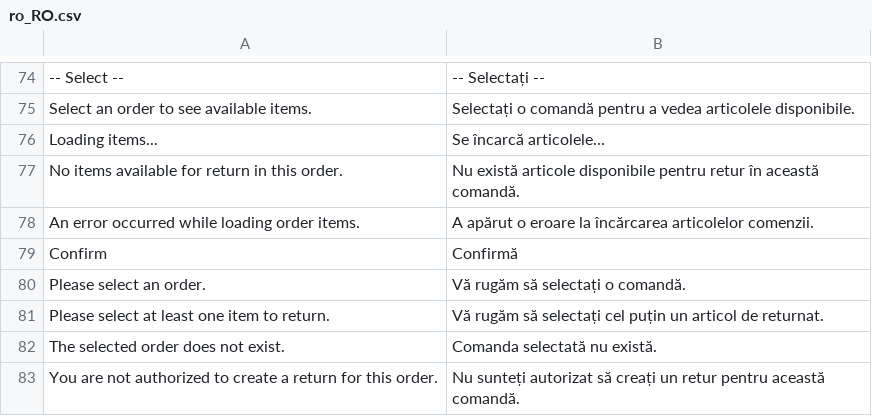
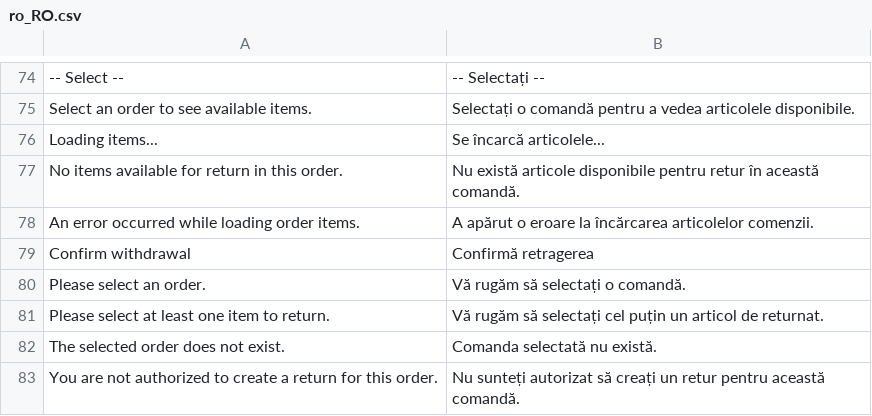
Before and after one commit to mage-os/module-rma, a CSV file: i18n/ro_RO.csv, drawn as a sheet; only a part is shown, gaps mark what is left out; removed rows and columns are numbered as before the commit, all else as after; the diff names each change by its address in the sheet, - before the commit and + after, or states it on an @@ line.

```diff
--- a/i18n/ro_RO.csv
+++ b/i18n/ro_RO.csv
-row 79: Confirm | Confirmă
+row 79: Confirm withdrawal | Confirmă retragerea
```
Also changed, not shown: i18n/de_DE.csv, i18n/es_ES.csv, 8 other files.
